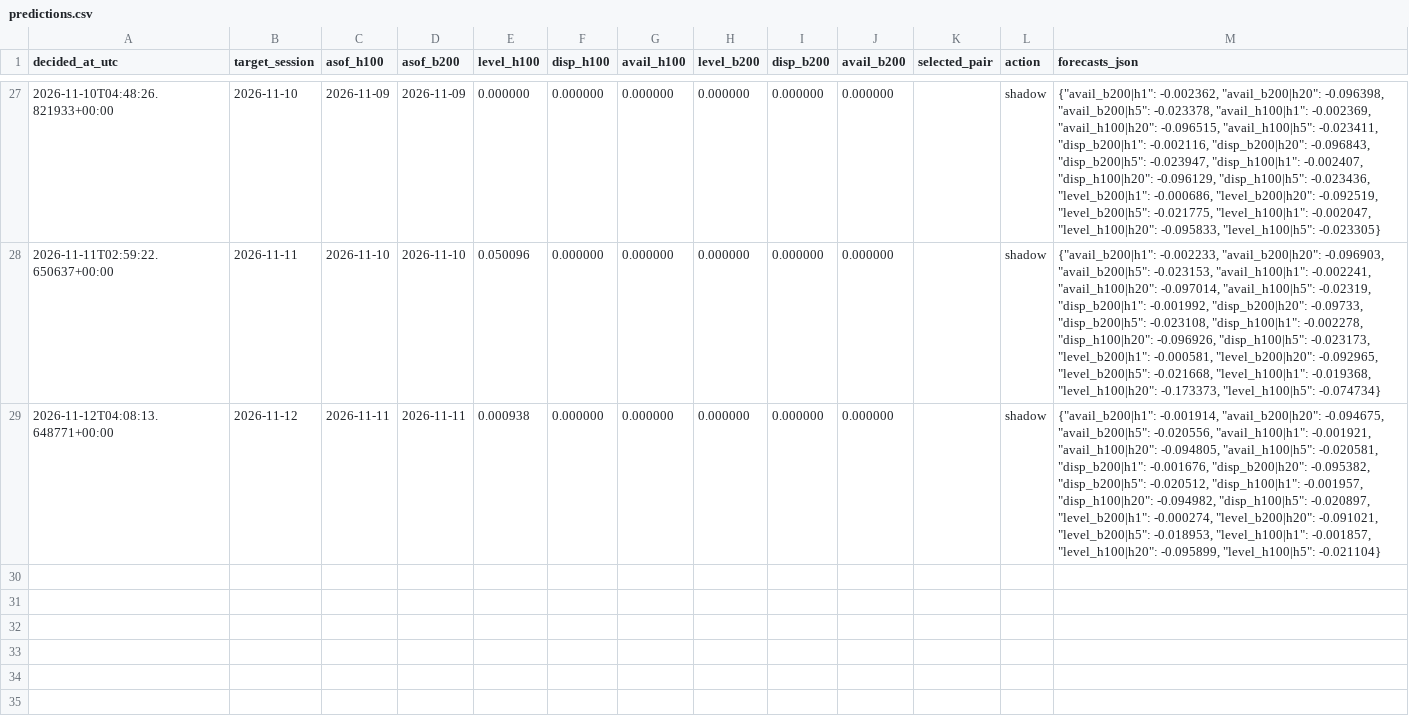
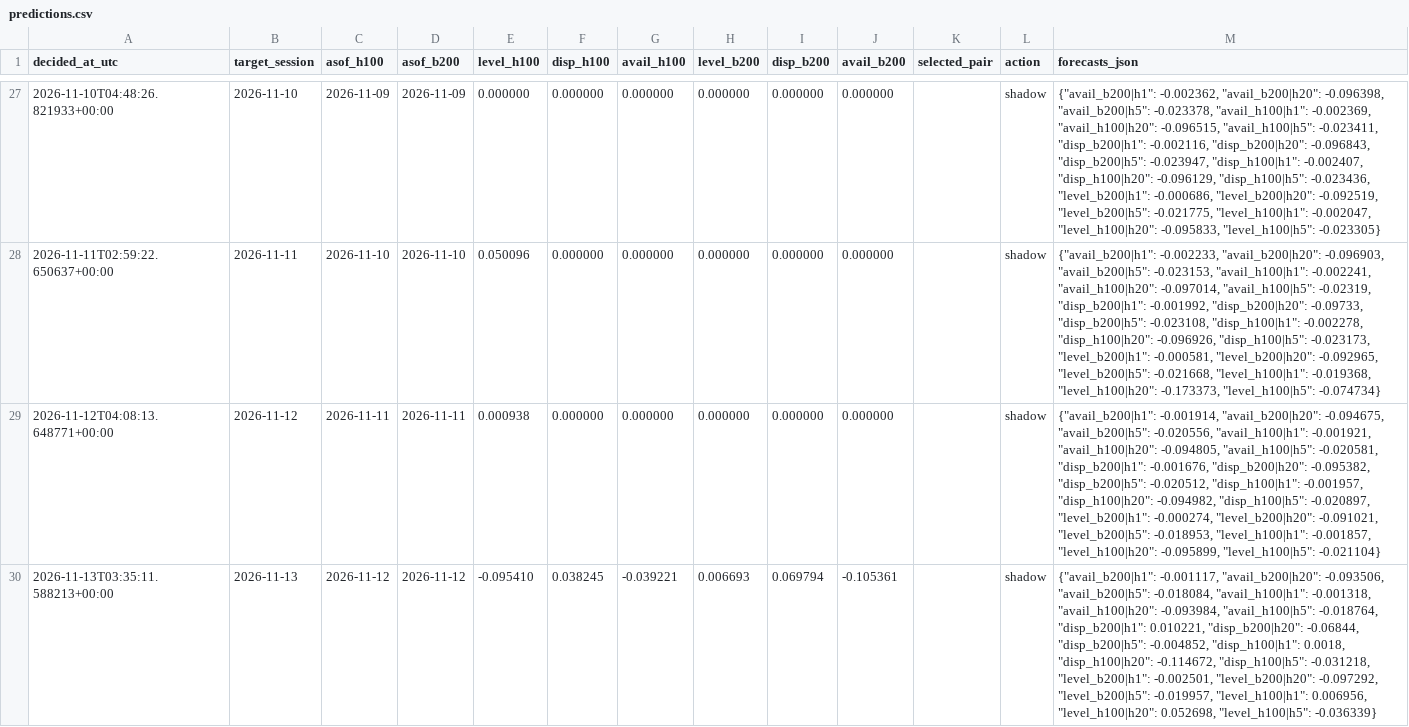
Before and after one commit to jwilliamross/compute-curve, a CSV file: reports/claim4/predictions.csv, drawn as a sheet; only a part is shown, gaps mark what is left out; the diff names each change by its address in the sheet, - before the commit and + after, or states it on an @@ line.

```diff
--- a/reports/claim4/predictions.csv
+++ b/reports/claim4/predictions.csv
+row 30: 2026-11-13T03:35:11.588213+00:00 | 2026-11-13 | 2026-11-12 | 2026-11-12 | -0.095410 | 0.038245 | -0.039221 | 0.006693 | 0.069794 | -0.105361 |  | shadow | {"avail_b200|h1": -0.001117, "avail_b200|h20": -0.093506, "avail_b200|h5": -0.018084, "avail_h100|h1": -0.001318, "avail_h100|h20": -0.093984, "avail_h100|h5": -0.018764, "disp_b200|h1": 0.010221, "disp_b200|h20": -0.06844, "disp_b200|h5": -0.004852, "disp_h100|h1": 0.0018, "disp_h100|h20": -0.114672, "disp_h100|h5": -0.031218, "level_b200|h1": -0.002501, "level_b200|h20": -0.097292, "level_b200|h5": -0.019957, "level_h100|h1": 0.006956, "level_h100|h20": 0.052698, "level_h100|h5": -0.036339}
```
Also changed, not shown: reports/claim4/signals.csv, reports/exploration/round1_shadow_H05.csv, 40 other files.
